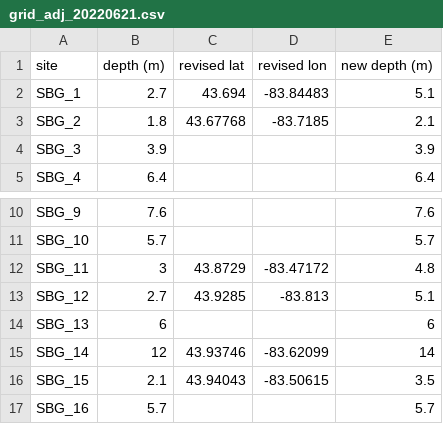
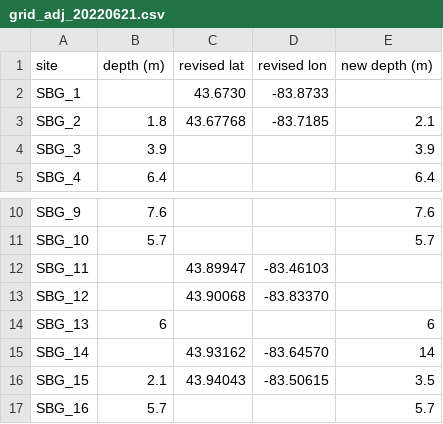
Before and after one commit to haydento/sag_walleye_grid, a CSV file: data/grid_adj_20220621.csv, drawn as a sheet; only a part is shown, gaps mark what is left out.

Commit message:
final tweaks for deployment of sag bay grid

```diff
--- a/data/grid_adj_20220621.csv
+++ b/data/grid_adj_20220621.csv
@@ -1,3 +1,3 @@
 site,depth (m),revised lat,revised lon,new depth (m)
-SBG_1,2.7,43.694,-83.84483,5.1
+SBG_1,,43.6730,-83.8733,
 SBG_2,1.8,43.67768,-83.7185,2.1
@@ -11,6 +11,6 @@ SBG_9,7.6,,,7.6
 SBG_10,5.7,,,5.7
-SBG_11,3,43.8729,-83.47172,4.8
-SBG_12,2.7,43.9285,-83.813,5.1
+SBG_11,,43.89947,-83.46103,
+SBG_12,,43.90068,-83.83370,
 SBG_13,6,,,6
-SBG_14,12,43.93746,-83.62099,14
+SBG_14,,43.93162,-83.64570,14
 SBG_15,2.1,43.94043,-83.50615,3.5
```
Also changed, not shown: 8 other files.
